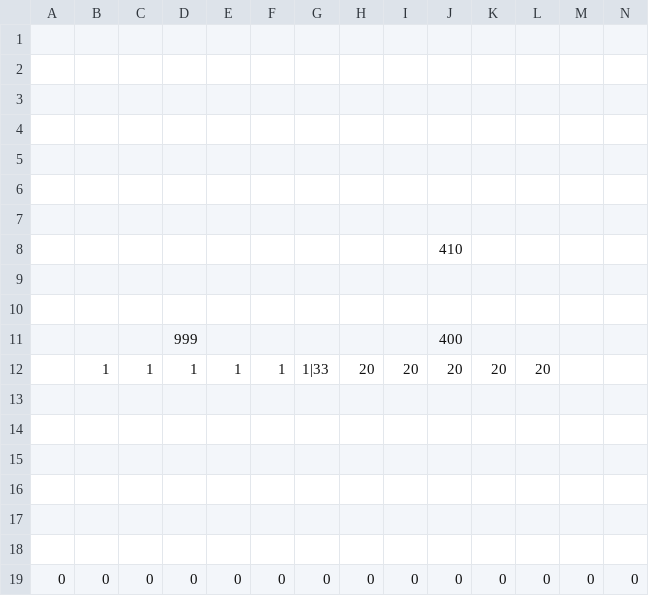
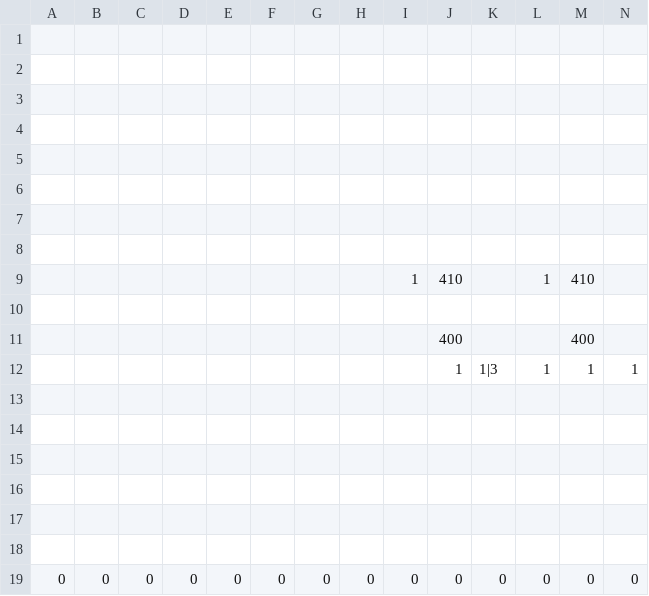
Before and after one commit to ImbecileFabio/HEW2024, a CSV file: ComponentFramework/MapData/Stage3/Stage3_1.csv, drawn as a sheet; only a part is shown; removed rows and columns are numbered as before the commit, all else as after; rows hold the shown columns only; the diff names each change by its address in the sheet, - before the commit and + after, or states it on an @@ line.

```diff
--- a/ComponentFramework/MapData/Stage3/Stage3_1.csv
+++ b/ComponentFramework/MapData/Stage3/Stage3_1.csv
-row 8:  |  |  |  |  |  |  |  |  | 410
+row 9:  |  |  |  |  |  |  |  | 1 | 410 |  | 1 | 410
-row 11:  |  |  | 999 |  |  |  |  |  | 400
-row 12:  | 1 | 1 | 1 | 1 | 1 | 1|33 | 20 | 20 | 20 | 20 | 20
+row 11:  |  |  |  |  |  |  |  |  | 400 |  |  | 400
+row 12:  |  |  |  |  |  |  |  |  | 1 | 1|3 | 1 | 1 | 1
```
Also changed, not shown: ComponentFramework/MapData/Stage1/Stage1_3.csv, ComponentFramework/MapData/Stage2/Stage2_4.csv, 2 other files.
